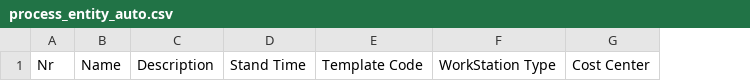
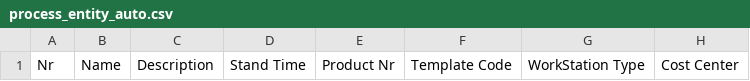
Before and after one commit to Charlot/pms, a CSV file: pms-server/uploadfiles/template/process_entity_auto.csv, drawn as a sheet; only a part is shown; the diff names each change by its address in the sheet, - before the commit and + after, or states it on an @@ line.

Commit message:
product in process entity

```diff
--- a/pms-server/uploadfiles/template/process_entity_auto.csv
+++ b/pms-server/uploadfiles/template/process_entity_auto.csv
+column E, row 1: Product Nr
```
Also changed, not shown: 9 other files.
